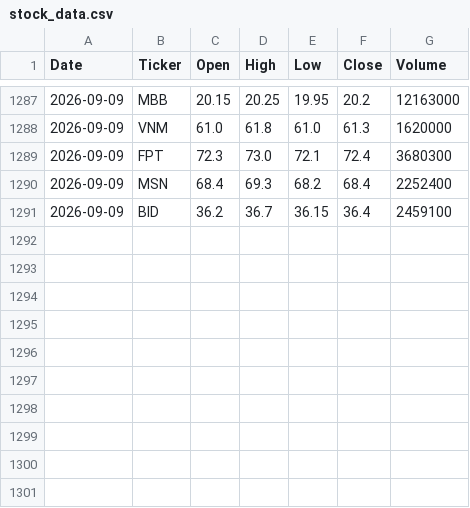
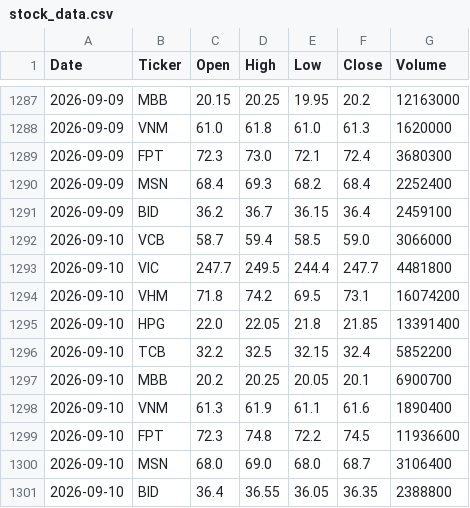
Before and after one commit to Lenidan/vn-stock-data, a CSV file: data/stock_data.csv, drawn as a sheet; only a part is shown, gaps mark what is left out; the diff names each change by its address in the sheet, - before the commit and + after, or states it on an @@ line.

```diff
--- a/data/stock_data.csv
+++ b/data/stock_data.csv
+row 1292: 2026-09-10 | VCB | 58.7 | 59.4 | 58.5 | 59.0 | 3066000
+row 1293: 2026-09-10 | VIC | 247.7 | 249.5 | 244.4 | 247.7 | 4481800
+row 1294: 2026-09-10 | VHM | 71.8 | 74.2 | 69.5 | 73.1 | 16074200
+row 1295: 2026-09-10 | HPG | 22.0 | 22.05 | 21.8 | 21.85 | 13391400
+row 1296: 2026-09-10 | TCB | 32.2 | 32.5 | 32.15 | 32.4 | 5852200
+row 1297: 2026-09-10 | MBB | 20.2 | 20.25 | 20.05 | 20.1 | 6900700
+row 1298: 2026-09-10 | VNM | 61.3 | 61.9 | 61.1 | 61.6 | 1890400
+row 1299: 2026-09-10 | FPT | 72.3 | 74.8 | 72.2 | 74.5 | 11936600
+row 1300: 2026-09-10 | MSN | 68.0 | 69.0 | 68.0 | 68.7 | 3106400
+row 1301: 2026-09-10 | BID | 36.4 | 36.55 | 36.05 | 36.35 | 2388800
```
Also changed, not shown: 1 other file.
